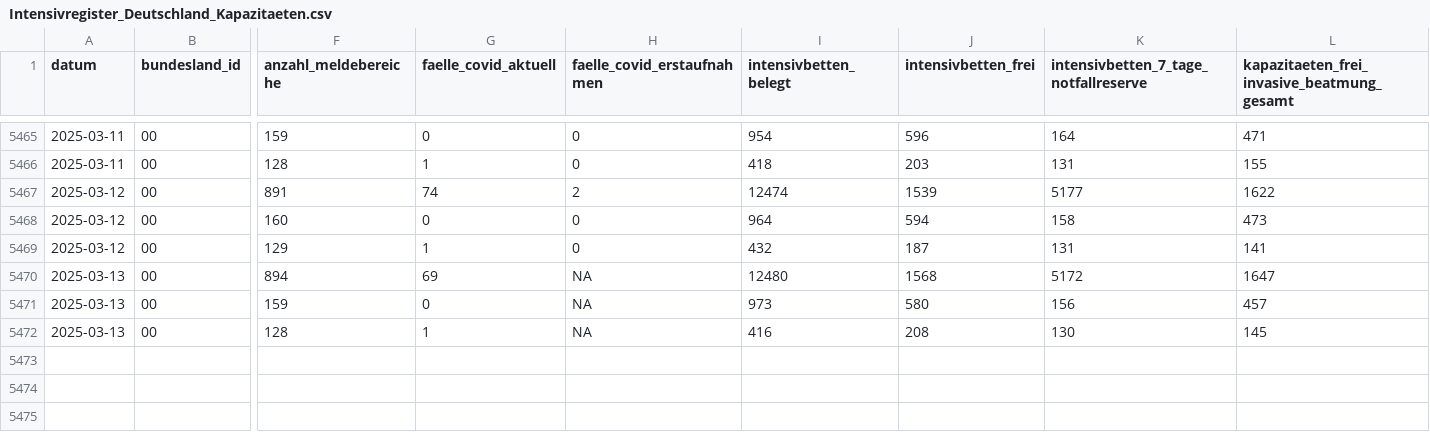
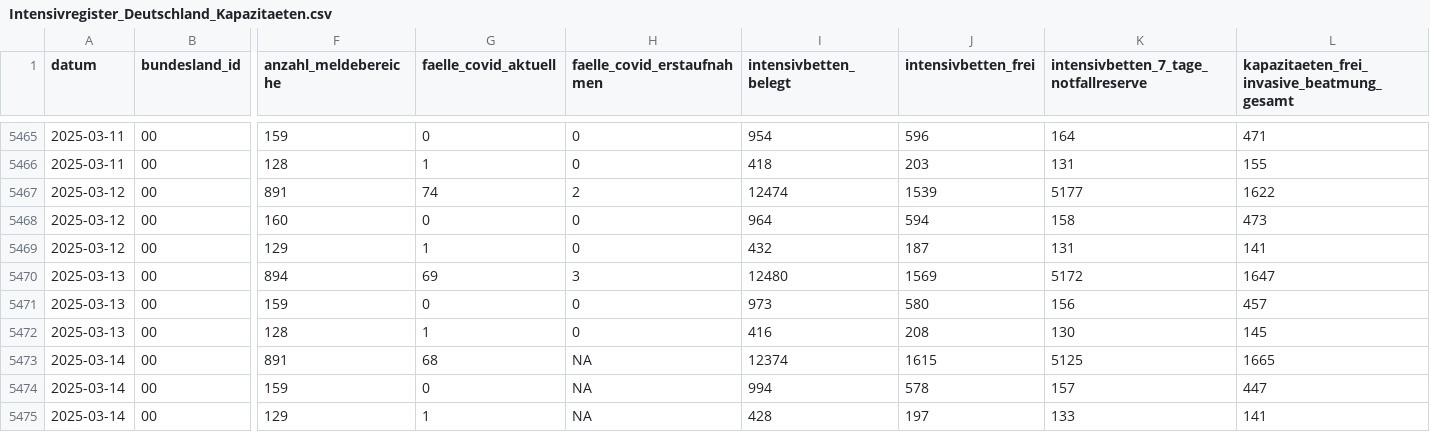
Before and after one commit to robert-koch-institut/Intensivkapazitaeten_und_COVID-19-Intensivbettenbelegung_in_Deutschland, a CSV file: Intensivregister_Deutschland_Kapazitaeten.csv, drawn as a sheet; only a part is shown, gaps mark what is left out; rows hold the shown columns only; the diff names each change by its address in the sheet, - before the commit and + after, or states it on an @@ line.

```diff
--- a/Intensivregister_Deutschland_Kapazitaeten.csv
+++ b/Intensivregister_Deutschland_Kapazitaeten.csv
-H5470 (faelle_covid_erstaufnahmen): NA
+H5470 (faelle_covid_erstaufnahmen): 3
-J5470 (intensivbetten_frei): 1568
+J5470 (intensivbetten_frei): 1569
-H5471:H5472 (faelle_covid_erstaufnahmen): NA
+H5471:H5472 (faelle_covid_erstaufnahmen): 0
+row 5473: 2025-03-14 | 00 | 891 | 68 | NA | 12374 | 1615 | 5125 | 1665
+row 5474: 2025-03-14 | 00 | 159 | 0 | NA | 994 | 578 | 157 | 447
+row 5475: 2025-03-14 | 00 | 129 | 1 | NA | 428 | 197 | 133 | 141
```
Also changed, not shown: Intensivregister_Deutschland_Altersgruppen.csv, 8 other files.
